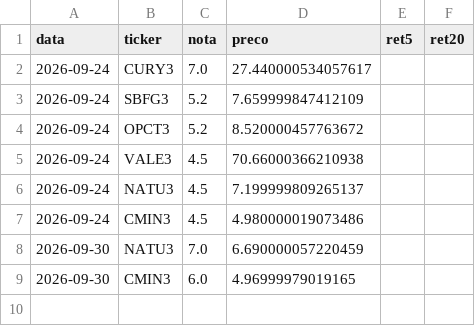
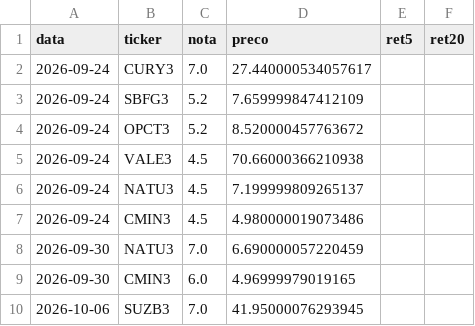
Before and after one commit to pedroloopz/alerta-ema, a CSV file: placar_notas_b3.csv, drawn as a sheet; the diff names each change by its address in the sheet, - before the commit and + after, or states it on an @@ line.

```diff
--- a/placar_notas_b3.csv
+++ b/placar_notas_b3.csv
+row 10: 2026-10-06 | SUZB3 | 7.0 | 41.95000076293945
```
Also changed, not shown: 4 other files.
